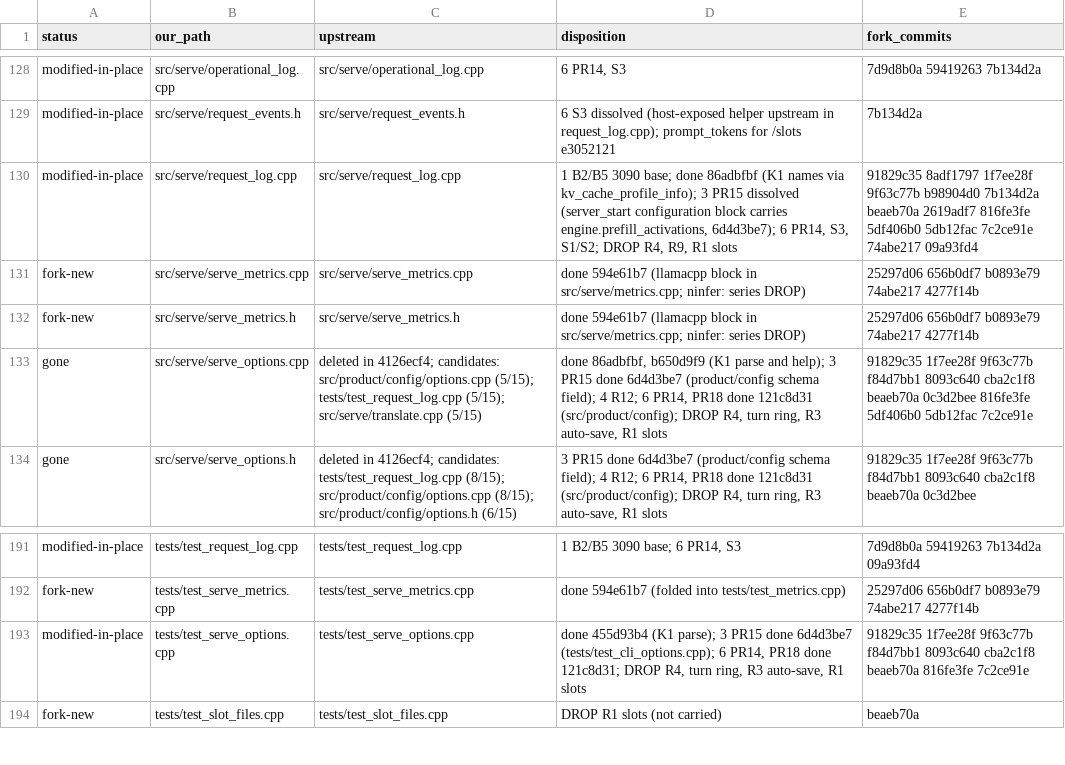
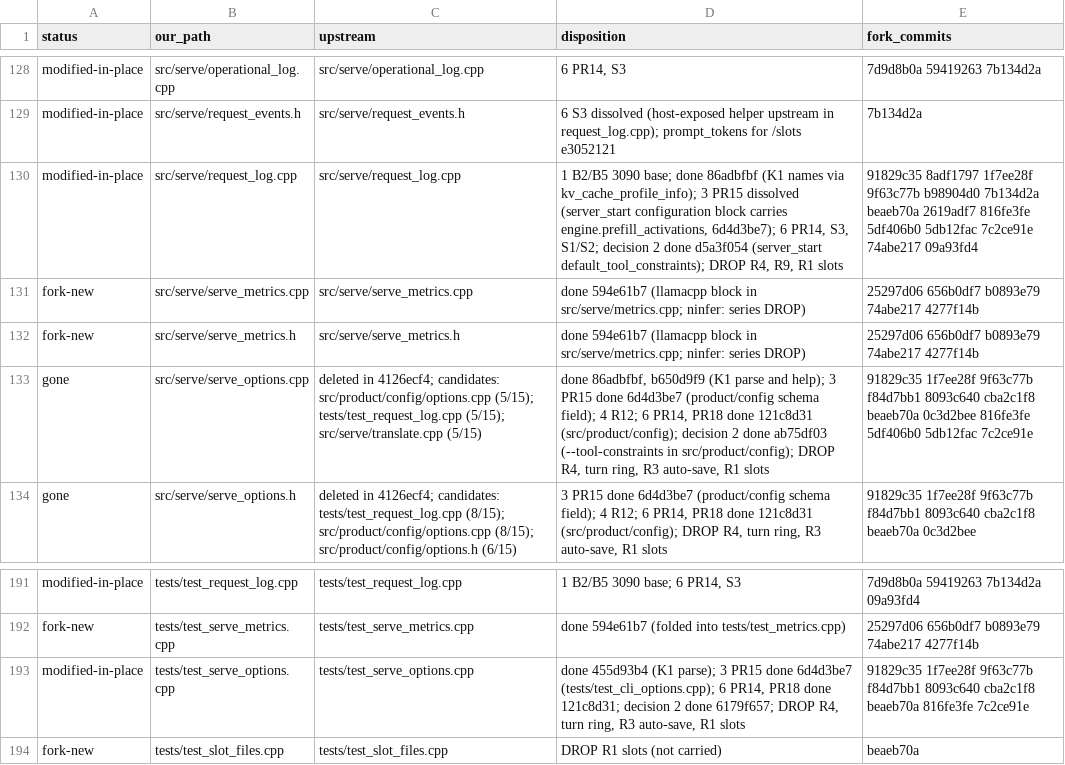
Before and after one commit to sergiuszm/ninfer-4090, a TSV file: docs/maintainer/catchup-4-filemap.tsv, drawn as a sheet; only a part is shown, gaps mark what is left out.

Commit message:
docs(maintainer): map decision 2 in the filemap

```diff
--- a/docs/maintainer/catchup-4-filemap.tsv
+++ b/docs/maintainer/catchup-4-filemap.tsv
@@ -129,6 +129,6 @@ modified-in-place	src/serve/operational_log.cpp	src/serve/operational_log.cpp	6
 modified-in-place	src/serve/request_events.h	src/serve/request_events.h	6 S3 dissolved (host-exposed helper upstream in request_log.cpp); prompt_tokens for /slots e3052121	7b134d2a
-modified-in-place	src/serve/request_log.cpp	src/serve/request_log.cpp	1 B2/B5 3090 base; done 86adbfbf (K1 names via kv_cache_profile_info); 3 PR15 dissolved (server_start configuration block carries engine.prefill_activations, 6d4d3be7); 6 PR14, S3, S1/S2; DROP R4, R9, R1 slots	91829c35 8adf1797 1f7ee28f 9f63c77b b98904d0 7b134d2a beaeb70a 2619adf7 816fe3fe 5df406b0 5db12fac 7c2ce91e 74abe217 09a93fd4
+modified-in-place	src/serve/request_log.cpp	src/serve/request_log.cpp	1 B2/B5 3090 base; done 86adbfbf (K1 names via kv_cache_profile_info); 3 PR15 dissolved (server_start configuration block carries engine.prefill_activations, 6d4d3be7); 6 PR14, S3, S1/S2; decision 2 done d5a3f054 (server_start default_tool_constraints); DROP R4, R9, R1 slots	91829c35 8adf1797 1f7ee28f 9f63c77b b98904d0 7b134d2a beaeb70a 2619adf7 816fe3fe 5df406b0 5db12fac 7c2ce91e 74abe217 09a93fd4
 fork-new	src/serve/serve_metrics.cpp	src/serve/serve_metrics.cpp	done 594e61b7 (llamacpp block in src/serve/metrics.cpp; ninfer: series DROP)	25297d06 656b0df7 b0893e79 74abe217 4277f14b
 fork-new	src/serve/serve_metrics.h	src/serve/serve_metrics.h	done 594e61b7 (llamacpp block in src/serve/metrics.cpp; ninfer: series DROP)	25297d06 656b0df7 b0893e79 74abe217 4277f14b
-gone	src/serve/serve_options.cpp	deleted in 4126ecf4; candidates: src/product/config/options.cpp (5/15); tests/test_request_log.cpp (5/15); src/serve/translate.cpp (5/15)	done 86adbfbf, b650d9f9 (K1 parse and help); 3 PR15 done 6d4d3be7 (product/config schema field); 4 R12; 6 PR14, PR18 done 121c8d31 (src/product/config); DROP R4, turn ring, R3 auto-save, R1 slots	91829c35 1f7ee28f 9f63c77b f84d7bb1 8093c640 cba2c1f8 beaeb70a 0c3d2bee 816fe3fe 5df406b0 5db12fac 7c2ce91e
+gone	src/serve/serve_options.cpp	deleted in 4126ecf4; candidates: src/product/config/options.cpp (5/15); tests/test_request_log.cpp (5/15); src/serve/translate.cpp (5/15)	done 86adbfbf, b650d9f9 (K1 parse and help); 3 PR15 done 6d4d3be7 (product/config schema field); 4 R12; 6 PR14, PR18 done 121c8d31 (src/product/config); decision 2 done ab75df03 (--tool-constraints in src/product/config); DROP R4, turn ring, R3 auto-save, R1 slots	91829c35 1f7ee28f 9f63c77b f84d7bb1 8093c640 cba2c1f8 beaeb70a 0c3d2bee 816fe3fe 5df406b0 5db12fac 7c2ce91e
 gone	src/serve/serve_options.h	deleted in 4126ecf4; candidates: tests/test_request_log.cpp (8/15); src/product/config/options.cpp (8/15); src/product/config/options.h (6/15)	3 PR15 done 6d4d3be7 (product/config schema field); 4 R12; 6 PR14, PR18 done 121c8d31 (src/product/config); DROP R4, turn ring, R3 auto-save, R1 slots	91829c35 1f7ee28f 9f63c77b f84d7bb1 8093c640 cba2c1f8 beaeb70a 0c3d2bee
@@ -192,3 +192,3 @@ modified-in-place	tests/test_request_log.cpp	tests/test_request_log.cpp	1 B2/B5
 fork-new	tests/test_serve_metrics.cpp	tests/test_serve_metrics.cpp	done 594e61b7 (folded into tests/test_metrics.cpp)	25297d06 656b0df7 b0893e79 74abe217 4277f14b
-modified-in-place	tests/test_serve_options.cpp	tests/test_serve_options.cpp	done 455d93b4 (K1 parse); 3 PR15 done 6d4d3be7 (tests/test_cli_options.cpp); 6 PR14, PR18 done 121c8d31; DROP R4, turn ring, R3 auto-save, R1 slots	91829c35 1f7ee28f 9f63c77b f84d7bb1 8093c640 cba2c1f8 beaeb70a 816fe3fe 7c2ce91e
+modified-in-place	tests/test_serve_options.cpp	tests/test_serve_options.cpp	done 455d93b4 (K1 parse); 3 PR15 done 6d4d3be7 (tests/test_cli_options.cpp); 6 PR14, PR18 done 121c8d31; decision 2 done 6179f657; DROP R4, turn ring, R3 auto-save, R1 slots	91829c35 1f7ee28f 9f63c77b f84d7bb1 8093c640 cba2c1f8 beaeb70a 816fe3fe 7c2ce91e
 fork-new	tests/test_slot_files.cpp	tests/test_slot_files.cpp	DROP R1 slots (not carried)	beaeb70a
```
